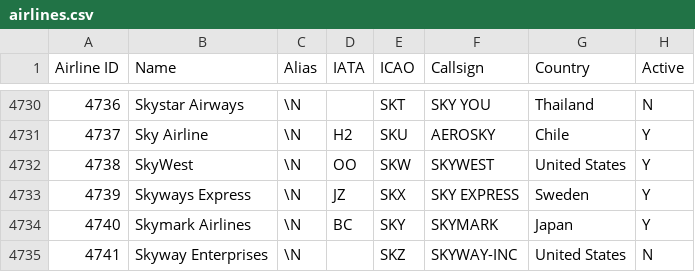
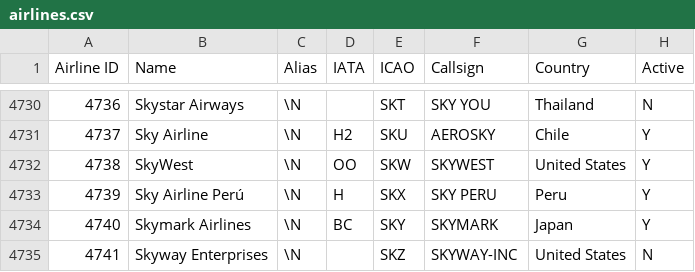
Before and after one commit to odexvy/FlightsDataBase, a CSV file: database/airlines.csv, drawn as a sheet; only a part is shown, gaps mark what is left out.

Commit message:
Add Sky ariline Peru

```diff
--- a/database/airlines.csv
+++ b/database/airlines.csv
@@ -4732,3 +4732,3 @@ Airline ID,Name,Alias,IATA,ICAO,Callsign,Country,Active
 4738,SkyWest,\N,OO,SKW,SKYWEST,United States,Y
-4739,Skyways Express,\N,JZ,SKX,SKY EXPRESS,Sweden,Y
+4739,Sky Airline Perú,\N,H,SKX,SKY PERU,Peru,Y
 4740,Skymark Airlines,\N,BC,SKY,SKYMARK,Japan,Y
```
